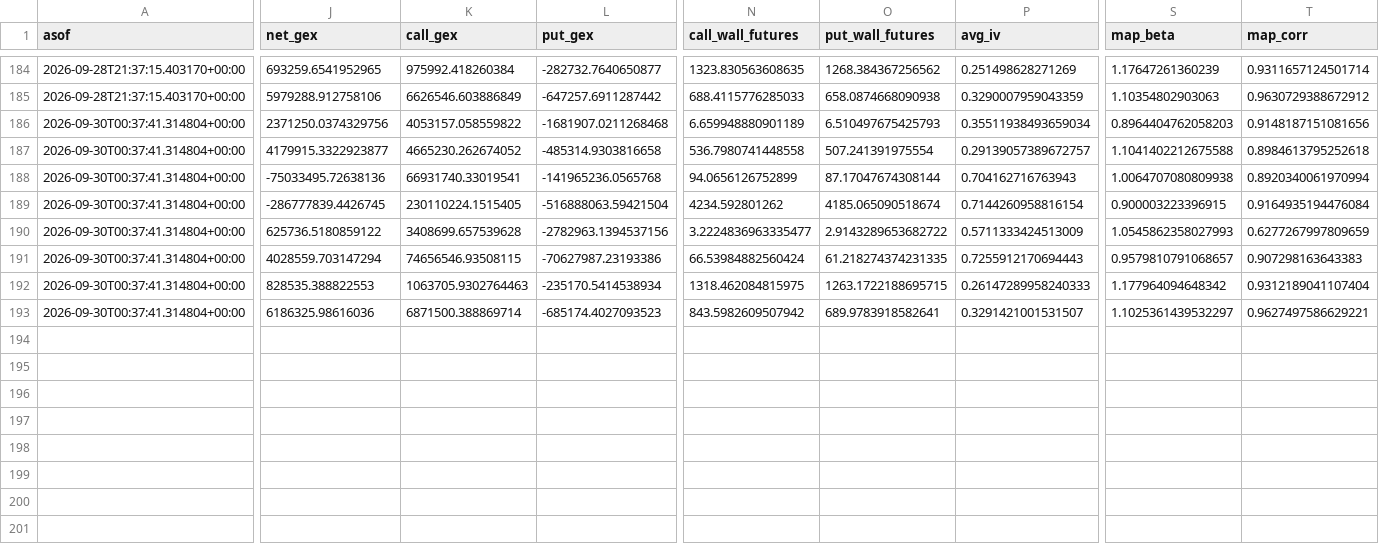
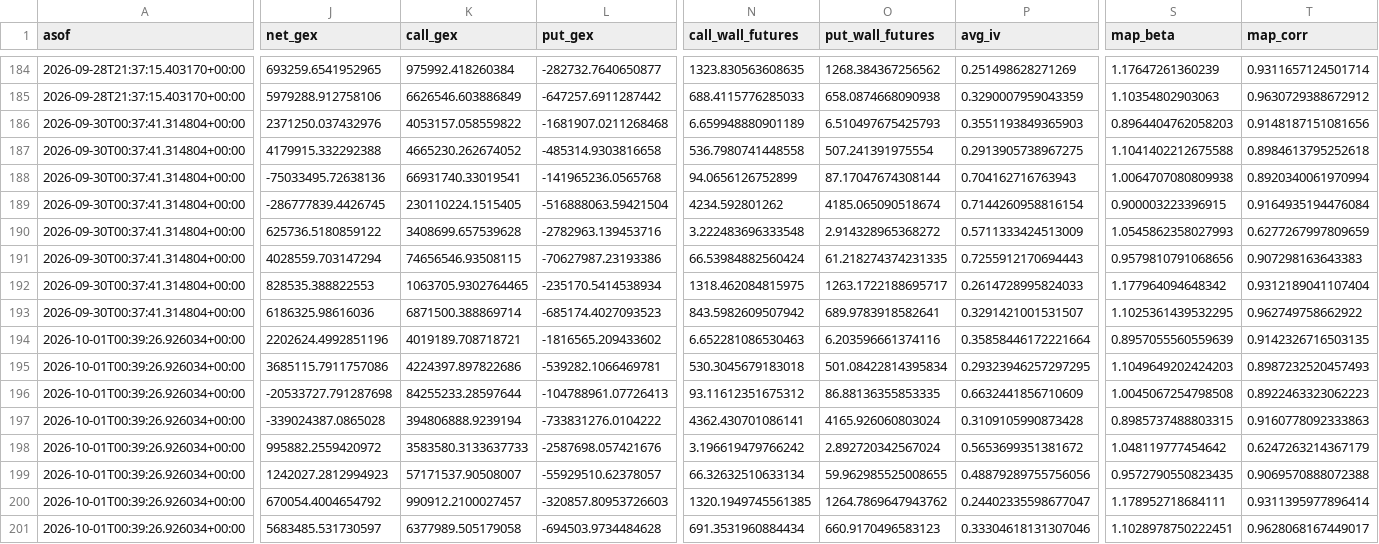
Before and after one commit to trace707/Daily-Commodity-GEX, a CSV file: output/data/gex_history.csv, drawn as a sheet; only a part is shown, gaps mark what is left out; rows hold the shown columns only; the diff covers the shown part only; the diff names each change by its address in the sheet, - before the commit and + after, or states it on an @@ line.

```diff
--- a/output/data/gex_history.csv
+++ b/output/data/gex_history.csv
-J186 (net_gex): 2371250.0374329756
+J186 (net_gex): 2371250.037432976
-P186 (avg_iv): 0.35511938493659034
+P186 (avg_iv): 0.3551193849365903
-J187 (net_gex): 4179915.3322923877
+J187 (net_gex): 4179915.332292388
-P187 (avg_iv): 0.29139057389672757
+P187 (avg_iv): 0.2913905738967275
-L190 (put_gex): -2782963.1394537156
+L190 (put_gex): -2782963.139453716
-N190 (call_wall_futures): 3.2224836963335477
+N190 (call_wall_futures): 3.222483696333548
-O190 (put_wall_futures): 2.9143289653682722
+O190 (put_wall_futures): 2.914328965368272
-S191 (map_beta): 0.9579810791068657
+S191 (map_beta): 0.9579810791068656
-K192 (call_gex): 1063705.9302764463
+K192 (call_gex): 1063705.9302764465
-O192 (put_wall_futures): 1263.1722188695715
+O192 (put_wall_futures): 1263.1722188695717
-P192 (avg_iv): 0.26147289958240333
+P192 (avg_iv): 0.2614728995824033
-S193 (map_beta): 1.1025361439532297
+S193 (map_beta): 1.1025361439532295
-T193 (map_corr): 0.9627497586629221
+T193 (map_corr): 0.962749758662922
+row 194: 2026-10-01T00:39:26.926034+00:00 | 2202624.4992851196 | 4019189.708718721 | -1816565.209433602 | 6.652281086530463 | 6.203596661374116 | 0.35858446172221664 | 0.8957055560559639 | 0.9142326716503135
+row 195: 2026-10-01T00:39:26.926034+00:00 | 3685115.7911757086 | 4224397.897822686 | -539282.1066469781 | 530.3045679183018 | 501.08422814395834 | 0.29323946257297295 | 1.1049649202424203 | 0.8987232520457493
+row 196: 2026-10-01T00:39:26.926034+00:00 | -20533727.791287698 | 84255233.28597644 | -104788961.07726413 | 93.11612351675312 | 86.88136355853335 | 0.6632441856710609 | 1.0045067254798508 | 0.8922463323062223
+row 197: 2026-10-01T00:39:26.926034+00:00 | -339024387.0865028 | 394806888.9239194 | -733831276.0104222 | 4362.430701086141 | 4165.926060803024 | 0.3109105990873428 | 0.8985737488803315 | 0.9160778092333863
+row 198: 2026-10-01T00:39:26.926034+00:00 | 995882.2559420972 | 3583580.3133637733 | -2587698.057421676 | 3.196619479766242 | 2.892720342567024 | 0.5653699351381672 | 1.048119777454642 | 0.6247263214367179
+row 199: 2026-10-01T00:39:26.926034+00:00 | 1242027.2812994923 | 57171537.90508007 | -55929510.62378057 | 66.32632510633134 | 59.962985525008655 | 0.48879289755756056 | 0.9572790550823435 | 0.9069570888072388
+row 200: 2026-10-01T00:39:26.926034+00:00 | 670054.4004654792 | 990912.2100027457 | -320857.80953726603 | 1320.1949745561385 | 1264.7869647943762 | 0.24402335598677047 | 1.178952718684111 | 0.9311395977896414
+row 201: 2026-10-01T00:39:26.926034+00:00 | 5683485.531730597 | 6377989.505179058 | -694503.9734484628 | 691.3531960884434 | 660.9170496583123 | 0.33304618131307046 | 1.1028978750222451 | 0.9628068167449017
```
Also changed, not shown: 1 edited cell elsewhere in this file, 8 other files.
